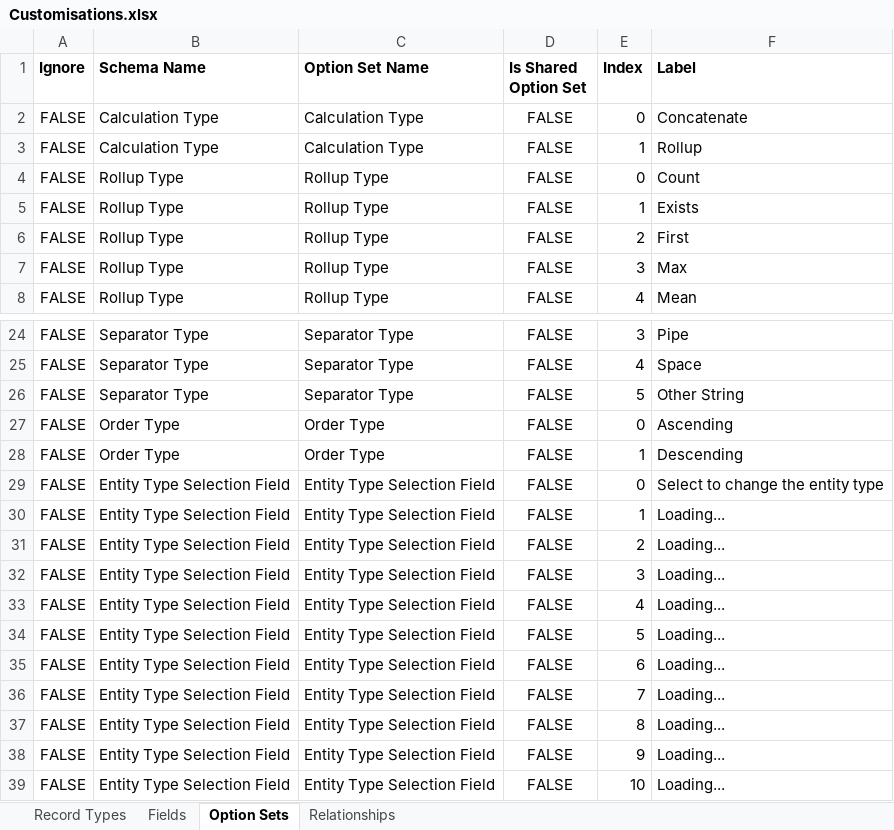
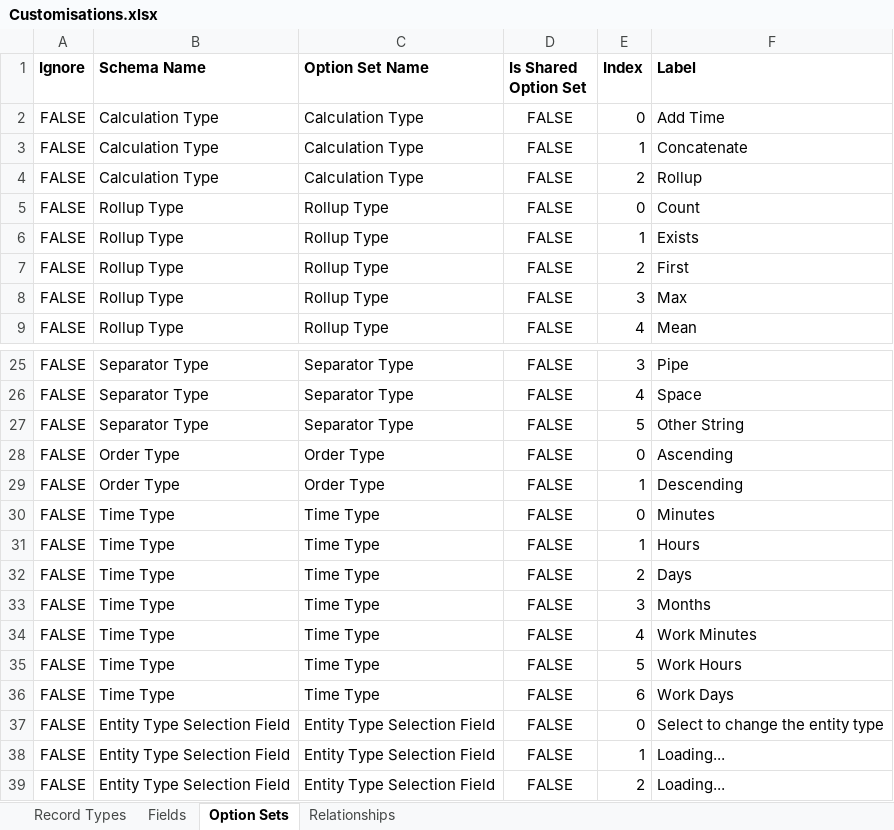
Before and after one commit to josephmcmac/JosephM.Xrm.CalculatedFields, an Excel workbook: Customisations/Customisations.xlsx, sheet Option Sets, drawn as a sheet; only a part is shown, gaps mark what is left out; the shorter side is filled out with more unchanged rows; values as stored, in another font and other column widths than the file's, no borders; charts and pictures not drawn; the diff names each change by its address in the sheet, - before the commit and + after, or states it on an @@ line.

Commit message:
Added calculation type add time

```diff
--- a/Customisations/Customisations.xlsx (sheet Option Sets)
+++ b/Customisations/Customisations.xlsx (sheet Option Sets)
-F2 (Label): Concatenate
+F2 (Label): Add Time
-F3 (Label): Rollup
+F3 (Label): Concatenate
+row 4: FALSE | Calculation Type | Calculation Type | FALSE | 2 | Rollup
+row 30: FALSE | Time Type | Time Type | FALSE | 0 | Minutes
+row 31: FALSE | Time Type | Time Type | FALSE | 1 | Hours
+row 32: FALSE | Time Type | Time Type | FALSE | 2 | Days
+row 33: FALSE | Time Type | Time Type | FALSE | 3 | Months
+row 34: FALSE | Time Type | Time Type | FALSE | 4 | Work Minutes
+row 35: FALSE | Time Type | Time Type | FALSE | 5 | Work Hours
+row 36: FALSE | Time Type | Time Type | FALSE | 6 | Work Days
```
Also changed, not shown: sheet Fields, Customisations/Test Customisations Calculations.xlsx, 8 other files.
